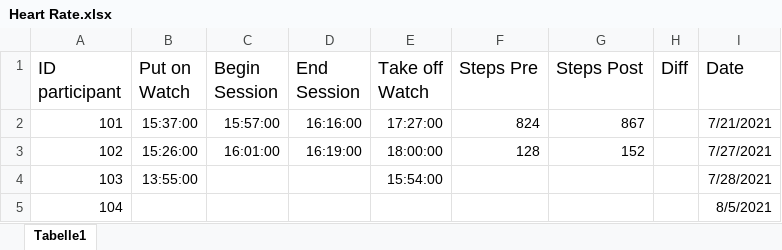
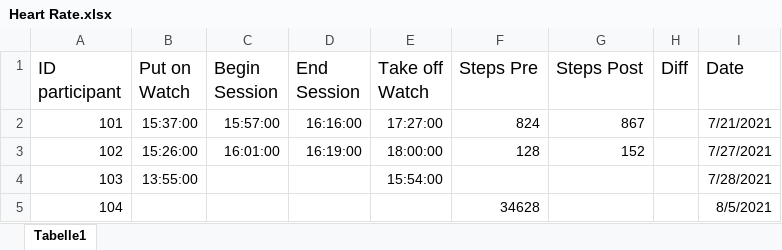
Before and after one commit to ginaamri/Mandy-PhD, an Excel workbook: 01_studies/01_Laborstudie ProVisioNET/Fitbit/Heart Rate.xlsx, sheet Tabelle1, drawn as a sheet; values as stored, in another font and other column widths than the file's, no borders; the diff names each change by its address in the sheet, - before the commit and + after, or states it on an @@ line.

Commit message:
Example Push Git Hub

```diff
--- a/01_studies/01_Laborstudie ProVisioNET/Fitbit/Heart Rate.xlsx (sheet Tabelle1)
+++ b/01_studies/01_Laborstudie ProVisioNET/Fitbit/Heart Rate.xlsx (sheet Tabelle1)
-F5 (Steps Pre): (empty)
+F5 (Steps Pre): 34628
```
